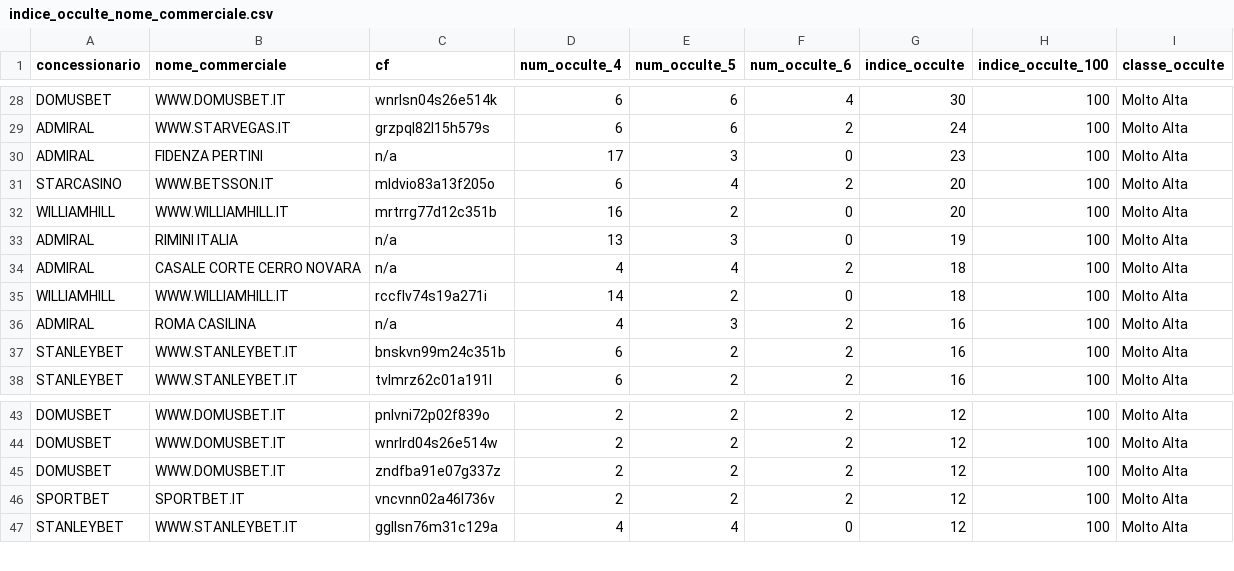
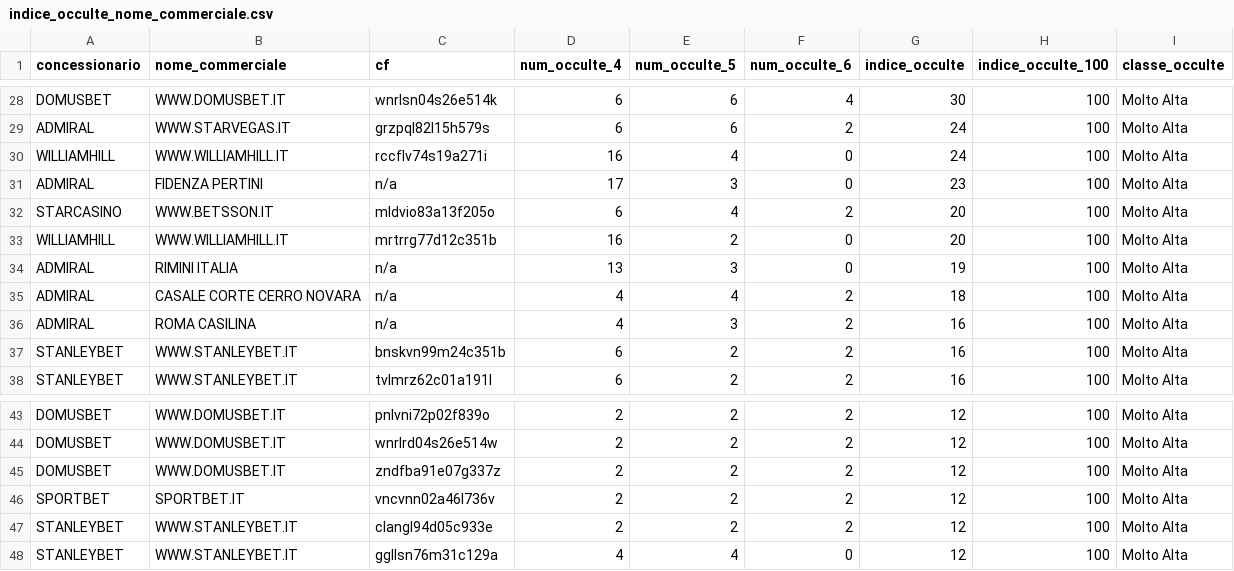
Before and after one commit to albagammamarketing-source/Dashboard-auto, a CSV file: output/indice_occulte_nome_commerciale.csv, drawn as a sheet; only a part is shown, gaps mark what is left out.

```diff
--- a/output/indice_occulte_nome_commerciale.csv
+++ b/output/indice_occulte_nome_commerciale.csv
@@ -29,2 +29,3 @@ DOMUSBET;WWW.DOMUSBET.IT;wnrlsn04s26e514k;6;6;4;30;100;Molto Alta
 ADMIRAL;WWW.STARVEGAS.IT;grzpql82l15h579s;6;6;2;24;100;Molto Alta
+WILLIAMHILL;WWW.WILLIAMHILL.IT;rccflv74s19a271i;16;4;0;24;100;Molto Alta
 ADMIRAL;FIDENZA PERTINI;n/a;17;3;0;23;100;Molto Alta
@@ -34,3 +35,2 @@ ADMIRAL;RIMINI ITALIA;n/a;13;3;0;19;100;Molto Alta
 ADMIRAL;CASALE CORTE CERRO NOVARA;n/a;4;4;2;18;100;Molto Alta
-WILLIAMHILL;WWW.WILLIAMHILL.IT;rccflv74s19a271i;14;2;0;18;100;Molto Alta
 ADMIRAL;ROMA CASILINA;n/a;4;3;2;16;100;Molto Alta
@@ -46,2 +46,3 @@ DOMUSBET;WWW.DOMUSBET.IT;zndfba91e07g337z;2;2;2;12;100;Molto Alta
 SPORTBET;SPORTBET.IT;vncvnn02a46l736v;2;2;2;12;100;Molto Alta
+STANLEYBET;WWW.STANLEYBET.IT;clangl94d05c933e;2;2;2;12;100;Molto Alta
 STANLEYBET;WWW.STANLEYBET.IT;ggllsn76m31c129a;4;4;0;12;100;Molto Alta
```
Also changed, not shown: output/indice_quota_extra_utenti.csv, output/indice_similarity_utenti.csv, 4 other files.
